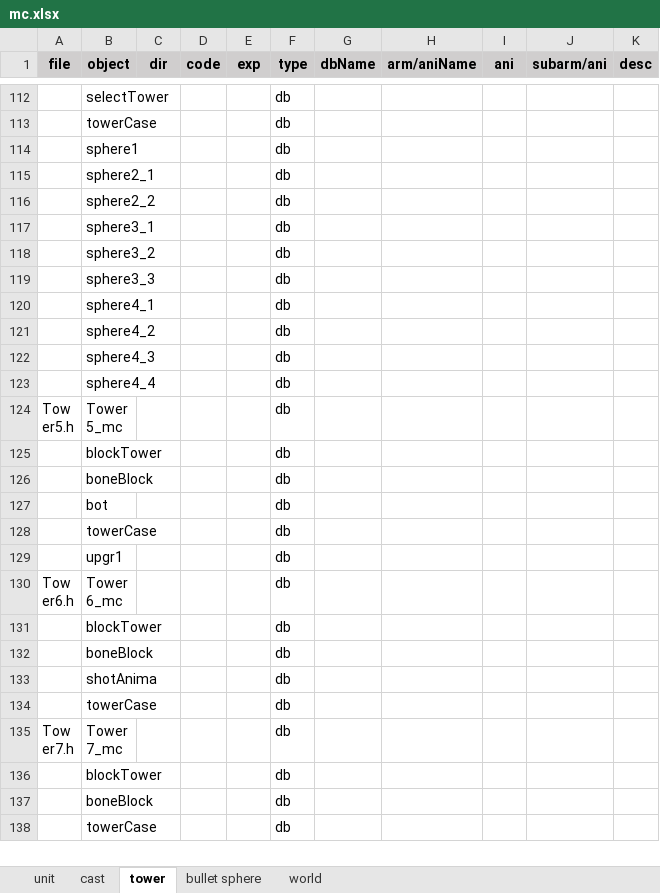
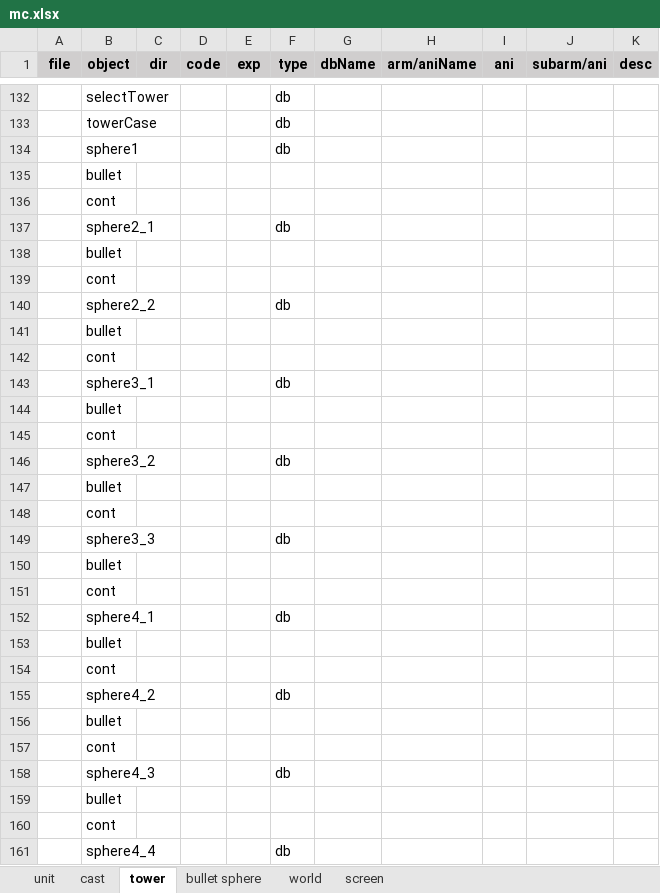
Before and after one commit to hans511002/brave, an Excel workbook: Resources/mc.xlsx, sheet tower, drawn as a sheet; only a part is shown, gaps mark what is left out; the shorter side is filled out with more unchanged rows; values as stored, in another font and other column widths than the file's, no borders; the diff covers the shown part only; the diff names each change by its address in the sheet, - before the commit and + after, or states it on an @@ line.

```diff
--- a/Resources/mc.xlsx (sheet tower)
+++ b/Resources/mc.xlsx (sheet tower)
+sheet tab: screen
+row 135:  | bullet
+row 136:  | cont
+row 138:  | bullet
+row 139:  | cont
+row 141:  | bullet
+row 142:  | cont
+row 144:  | bullet
+row 145:  | cont
+row 147:  | bullet
+row 148:  | cont
+row 150:  | bullet
+row 151:  | cont
+row 153:  | bullet
+row 154:  | cont
+row 156:  | bullet
+row 157:  | cont
+row 159:  | bullet
+row 160:  | cont
```
Also changed, not shown: 23 added rows elsewhere in this sheet, sheet world, sheet bullet sphere, formulas that keep their value, 14 other files.
